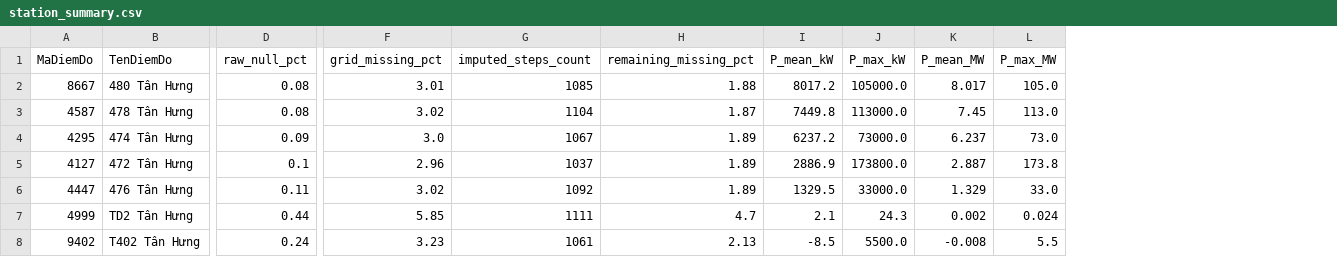
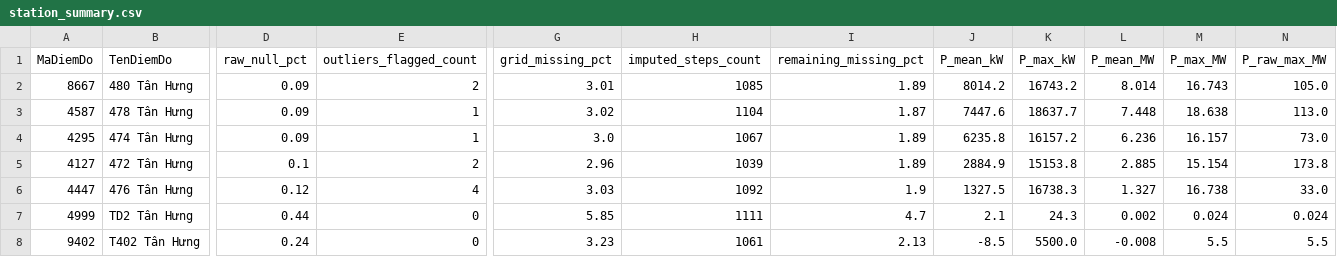
Before and after one commit to neitpm/power-load-forecasting, a CSV file: output_preprocessing/reports/station_summary.csv, drawn as a sheet; only a part is shown, gaps mark what is left out; addresses are those after the commit; the diff names each change by its address in the sheet, - before the commit and + after, or states it on an @@ line.

```diff
--- a/output_preprocessing/reports/station_summary.csv
+++ b/output_preprocessing/reports/station_summary.csv
+column E (outliers_flagged_count), rows 2-8: 2 | 1 | 1 | 2 | 4 | 0 | 0
+column N (P_raw_max_MW), rows 2-8: 105.0 | 113.0 | 73.0 | 173.8 | 33.0 | 0.024 | 5.5
-D2:D3 (raw_null_pct): 0.08
+D2:D3 (raw_null_pct): 0.09
-I2 (remaining_missing_pct): 1.88
+I2 (remaining_missing_pct): 1.89
-J2 (P_mean_kW): 8017.2
+J2 (P_mean_kW): 8014.2
-K2 (P_max_kW): 105000.0
+K2 (P_max_kW): 16743.2
-L2 (P_mean_MW): 8.017
+L2 (P_mean_MW): 8.014
-M2 (P_max_MW): 105.0
+M2 (P_max_MW): 16.743
-J3 (P_mean_kW): 7449.8
+J3 (P_mean_kW): 7447.6
-K3 (P_max_kW): 113000.0
+K3 (P_max_kW): 18637.7
-L3 (P_mean_MW): 7.45
+L3 (P_mean_MW): 7.448
-M3 (P_max_MW): 113.0
+M3 (P_max_MW): 18.638
-J4 (P_mean_kW): 6237.2
+J4 (P_mean_kW): 6235.8
-K4 (P_max_kW): 73000.0
+K4 (P_max_kW): 16157.2
-L4 (P_mean_MW): 6.237
+L4 (P_mean_MW): 6.236
-M4 (P_max_MW): 73.0
+M4 (P_max_MW): 16.157
-H5 (imputed_steps_count): 1037
+H5 (imputed_steps_count): 1039
-J5 (P_mean_kW): 2886.9
+J5 (P_mean_kW): 2884.9
-K5 (P_max_kW): 173800.0
+K5 (P_max_kW): 15153.8
-L5 (P_mean_MW): 2.887
+L5 (P_mean_MW): 2.885
-M5 (P_max_MW): 173.8
+M5 (P_max_MW): 15.154
-D6 (raw_null_pct): 0.11
+D6 (raw_null_pct): 0.12
-G6 (grid_missing_pct): 3.02
+G6 (grid_missing_pct): 3.03
-I6 (remaining_missing_pct): 1.89
+I6 (remaining_missing_pct): 1.9
-J6 (P_mean_kW): 1329.5
+J6 (P_mean_kW): 1327.5
-K6 (P_max_kW): 33000.0
+K6 (P_max_kW): 16738.3
-L6 (P_mean_MW): 1.329
+L6 (P_mean_MW): 1.327
-M6 (P_max_MW): 33.0
+M6 (P_max_MW): 16.738
```
Also changed, not shown: output_preprocessing/reports/baseline_models_comparison.csv, output_preprocessing/reports/quality_report.csv, 14 other files.
